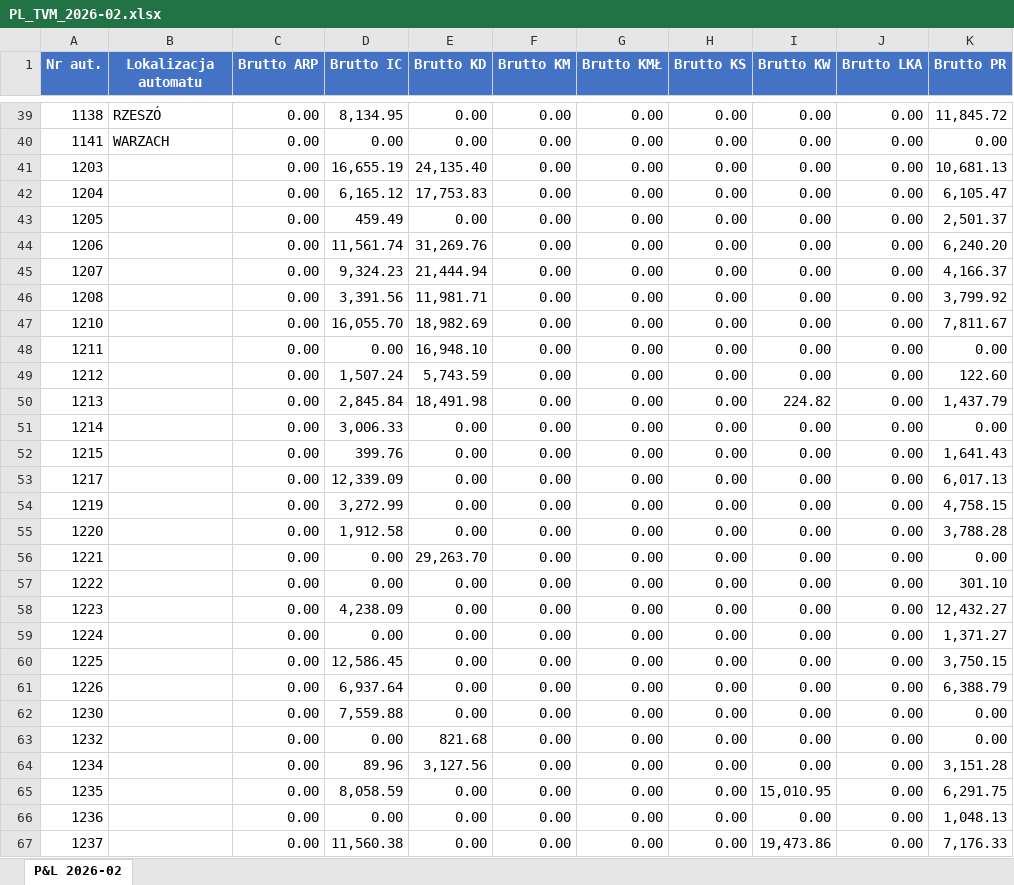
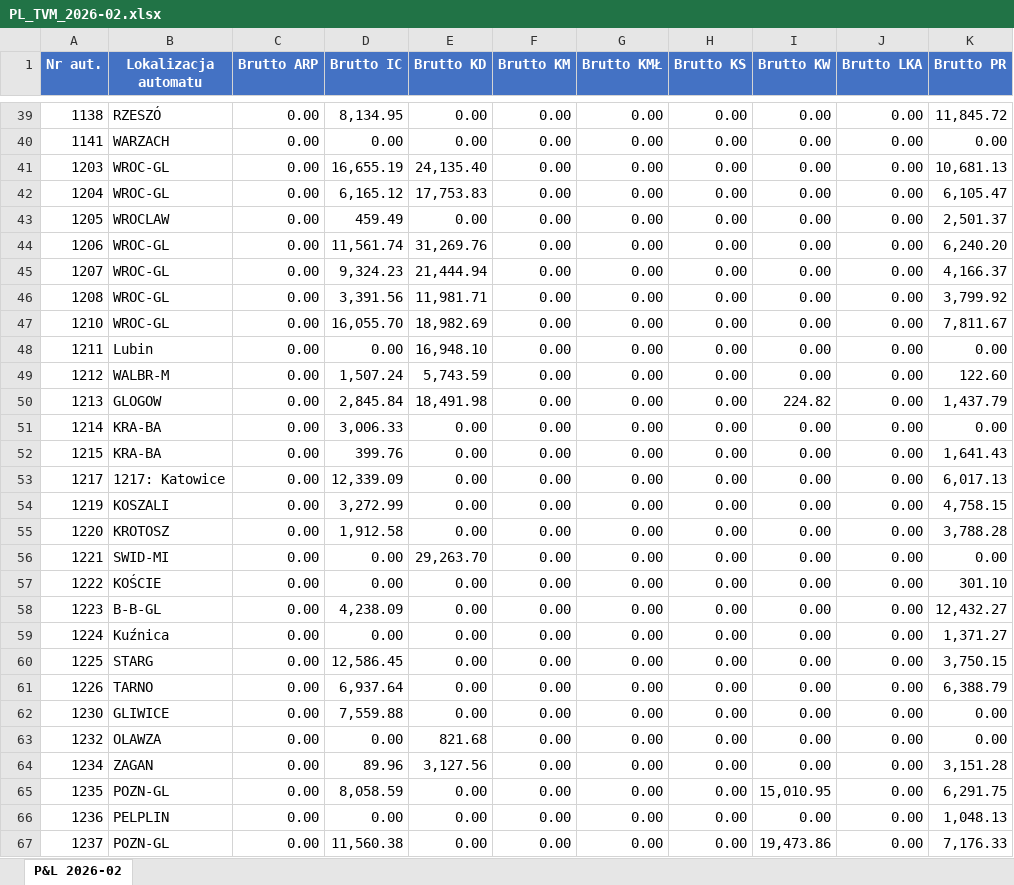
Before and after one commit to antek123213/PiL_excel, an Excel workbook: output/PL_TVM_2026-02.xlsx, sheet P&L 2026-02, drawn as a sheet; only a part is shown, gaps mark what is left out; values as stored, in another font and other column widths than the file's, no borders; the diff covers the shown part only; the diff names each change by its address in the sheet, - before the commit and + after, or states it on an @@ line.

```diff
--- a/output/PL_TVM_2026-02.xlsx (sheet P&L 2026-02)
+++ b/output/PL_TVM_2026-02.xlsx (sheet P&L 2026-02)
-B41:B42 (Lokalizacja automatu): (empty)
+B41:B42 (Lokalizacja automatu): WROC-GL
-B43 (Lokalizacja automatu): (empty)
+B43 (Lokalizacja automatu): WROCLAW
-B44:B47 (Lokalizacja automatu): (empty)
+B44:B47 (Lokalizacja automatu): WROC-GL
-B48 (Lokalizacja automatu): (empty)
+B48 (Lokalizacja automatu): Lubin
-B49 (Lokalizacja automatu): (empty)
+B49 (Lokalizacja automatu): WALBR-M
-B50 (Lokalizacja automatu): (empty)
+B50 (Lokalizacja automatu): GLOGOW
-B51:B52 (Lokalizacja automatu): (empty)
+B51:B52 (Lokalizacja automatu): KRA-BA
-B53 (Lokalizacja automatu): (empty)
+B53 (Lokalizacja automatu): 1217: Katowice
-B54 (Lokalizacja automatu): (empty)
+B54 (Lokalizacja automatu): KOSZALI
-B55 (Lokalizacja automatu): (empty)
+B55 (Lokalizacja automatu): KROTOSZ
-B56 (Lokalizacja automatu): (empty)
+B56 (Lokalizacja automatu): SWID-MI
-B57 (Lokalizacja automatu): (empty)
+B57 (Lokalizacja automatu): KOŚCIE
-B58 (Lokalizacja automatu): (empty)
+B58 (Lokalizacja automatu): B-B-GL
-B59 (Lokalizacja automatu): (empty)
+B59 (Lokalizacja automatu): Kuźnica
-B60 (Lokalizacja automatu): (empty)
+B60 (Lokalizacja automatu): STARG
-B61 (Lokalizacja automatu): (empty)
+B61 (Lokalizacja automatu): TARNO
-B62 (Lokalizacja automatu): (empty)
+B62 (Lokalizacja automatu): GLIWICE
-B63 (Lokalizacja automatu): (empty)
+B63 (Lokalizacja automatu): OLAWZA
-B64 (Lokalizacja automatu): (empty)
+B64 (Lokalizacja automatu): ZAGAN
-B65 (Lokalizacja automatu): (empty)
+B65 (Lokalizacja automatu): POZN-GL
-B66 (Lokalizacja automatu): (empty)
+B66 (Lokalizacja automatu): PELPLIN
-B67 (Lokalizacja automatu): (empty)
+B67 (Lokalizacja automatu): POZN-GL
```
Also changed, not shown: 56 edited cells elsewhere in this sheet, 1 other file.
